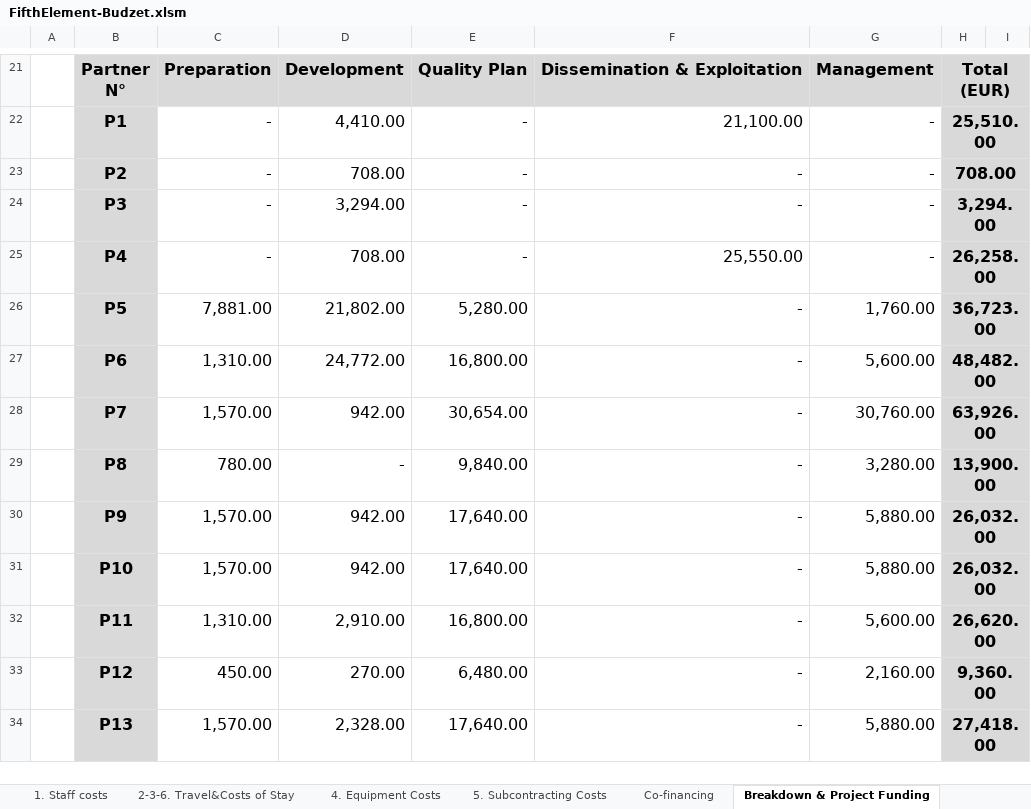
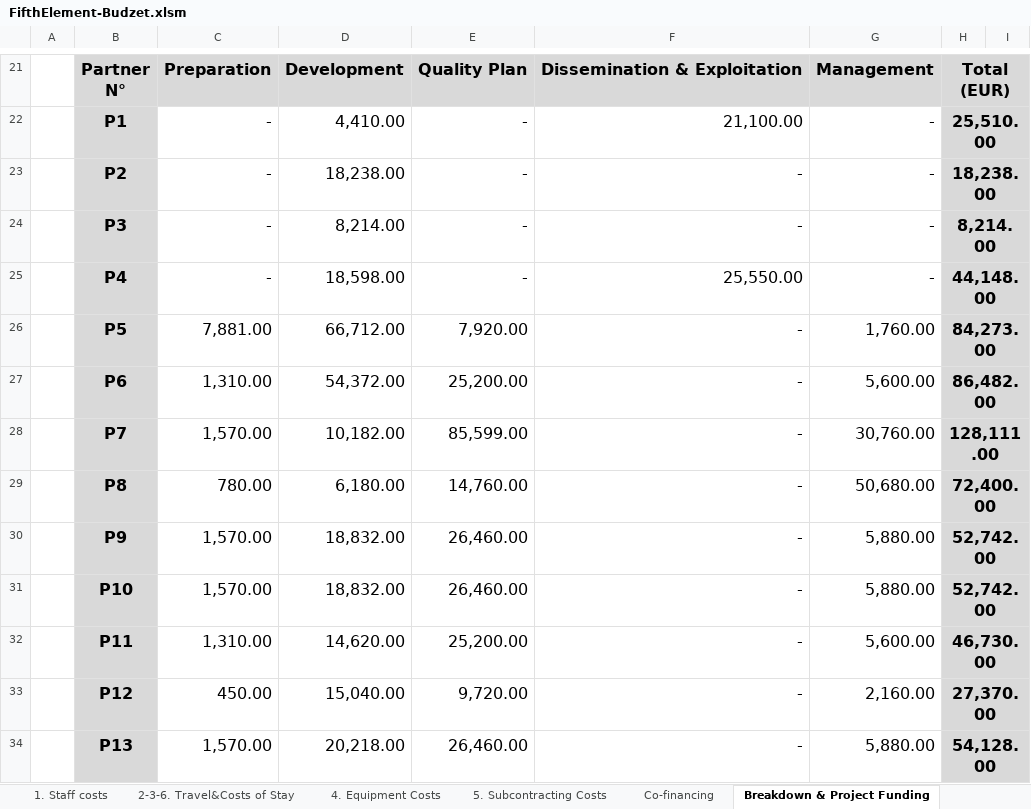
Before and after one commit to halidak/USP-FifthElement, an Excel workbook: FifthElement-Budzet.xlsm, sheet Breakdown & Project Funding, drawn as a sheet; only a part is shown, gaps mark what is left out; values as stored, in another font and other column widths than the file's, no borders; conditional formats not drawn; the diff covers the shown part only; the diff names each change by its address in the sheet, - before the commit and + after, or states it on an @@ line.

```diff
--- a/FifthElement-Budzet.xlsm (sheet Breakdown & Project Funding)
+++ b/FifthElement-Budzet.xlsm (sheet Breakdown & Project Funding)
-D23: 708.00
+D23: 18,238.00
-H23: 708.00
+H23: 18,238.00
-D24: 3,294.00
+D24: 8,214.00
-H24: 3,294.00
+H24: 8,214.00
-D25: 708.00
+D25: 18,598.00
-H25: 26,258.00
+H25: 44,148.00
-D26: 21,802.00
+D26: 66,712.00
-E26: 5,280.00
+E26: 7,920.00
-H26: 36,723.00
+H26: 84,273.00
-D27: 24,772.00
+D27: 54,372.00
-E27: 16,800.00
+E27: 25,200.00
-H27: 48,482.00
+H27: 86,482.00
-D28: 942.00
+D28: 10,182.00
-E28: 30,654.00
+E28: 85,599.00
-H28: 63,926.00
+H28: 128,111.00
-D29: -
+D29: 6,180.00
-E29: 9,840.00
+E29: 14,760.00
-G29: 3,280.00
+G29: 50,680.00
-H29: 13,900.00
+H29: 72,400.00
-D30:D31: 942.00
+D30:D31: 18,832.00
-E30:E31: 17,640.00
+E30:E31: 26,460.00
-H30:H31: 26,032.00
+H30:H31: 52,742.00
-D32: 2,910.00
+D32: 14,620.00
-E32: 16,800.00
+E32: 25,200.00
-H32: 26,620.00
+H32: 46,730.00
-D33: 270.00
+D33: 15,040.00
-E33: 6,480.00
+E33: 9,720.00
-H33: 9,360.00
+H33: 27,370.00
-D34: 2,328.00
+D34: 20,218.00
-E34: 17,640.00
+E34: 26,460.00
-H34: 27,418.00
+H34: 54,128.00
```
Also changed, not shown: 39 edited cells elsewhere in this sheet, sheet 2-3-6. Travel&Costs of Stay, sheet Overview, sheet 1. Staff costs, sheet 4. Equipment Costs.
